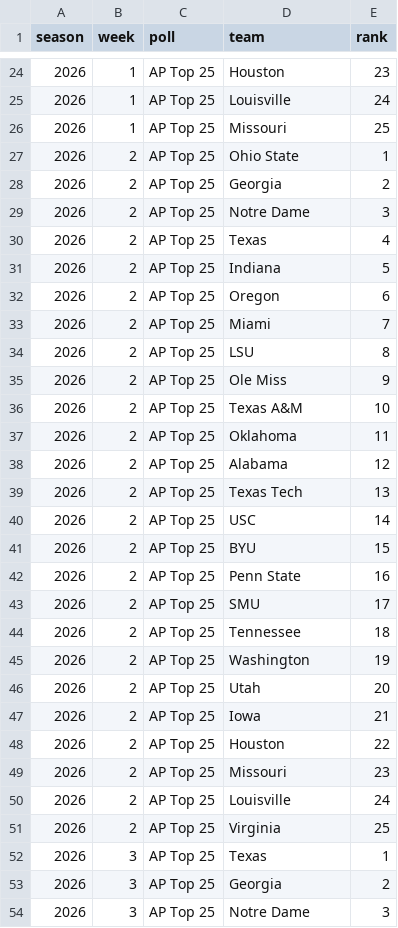
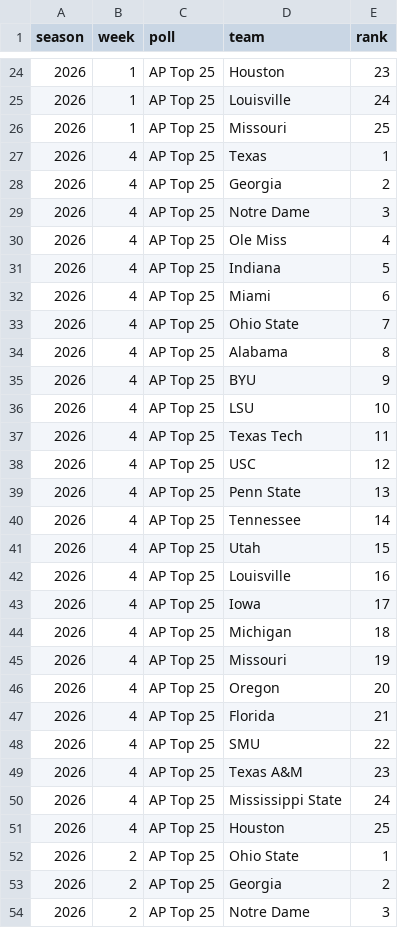
Before and after one commit to pdaly42/sports-edge, a CSV file: data/raw/cfb/rankings_2026.csv, drawn as a sheet; only a part is shown, gaps mark what is left out; the shorter side is filled out with more unchanged rows; the diff names each change by its address in the sheet, - before the commit and + after, or states it on an @@ line.

```diff
--- a/data/raw/cfb/rankings_2026.csv
+++ b/data/raw/cfb/rankings_2026.csv
+row 27: 2026 | 4 | AP Top 25 | Texas | 1
+row 28: 2026 | 4 | AP Top 25 | Georgia | 2
+row 29: 2026 | 4 | AP Top 25 | Notre Dame | 3
+row 30: 2026 | 4 | AP Top 25 | Ole Miss | 4
+row 31: 2026 | 4 | AP Top 25 | Indiana | 5
+row 32: 2026 | 4 | AP Top 25 | Miami | 6
+row 33: 2026 | 4 | AP Top 25 | Ohio State | 7
+row 34: 2026 | 4 | AP Top 25 | Alabama | 8
+row 35: 2026 | 4 | AP Top 25 | BYU | 9
+row 36: 2026 | 4 | AP Top 25 | LSU | 10
+row 37: 2026 | 4 | AP Top 25 | Texas Tech | 11
+row 38: 2026 | 4 | AP Top 25 | USC | 12
+row 39: 2026 | 4 | AP Top 25 | Penn State | 13
+row 40: 2026 | 4 | AP Top 25 | Tennessee | 14
+row 41: 2026 | 4 | AP Top 25 | Utah | 15
+row 42: 2026 | 4 | AP Top 25 | Louisville | 16
+row 43: 2026 | 4 | AP Top 25 | Iowa | 17
+row 44: 2026 | 4 | AP Top 25 | Michigan | 18
+row 45: 2026 | 4 | AP Top 25 | Missouri | 19
+row 46: 2026 | 4 | AP Top 25 | Oregon | 20
+row 47: 2026 | 4 | AP Top 25 | Florida | 21
+row 48: 2026 | 4 | AP Top 25 | SMU | 22
+row 49: 2026 | 4 | AP Top 25 | Texas A&M | 23
+row 50: 2026 | 4 | AP Top 25 | Mississippi State | 24
+row 51: 2026 | 4 | AP Top 25 | Houston | 25
```
Also changed, not shown: data/raw/cfb/games_2026.csv, data/raw/nfl/injuries_2026_2026.csv, 6 other files.
